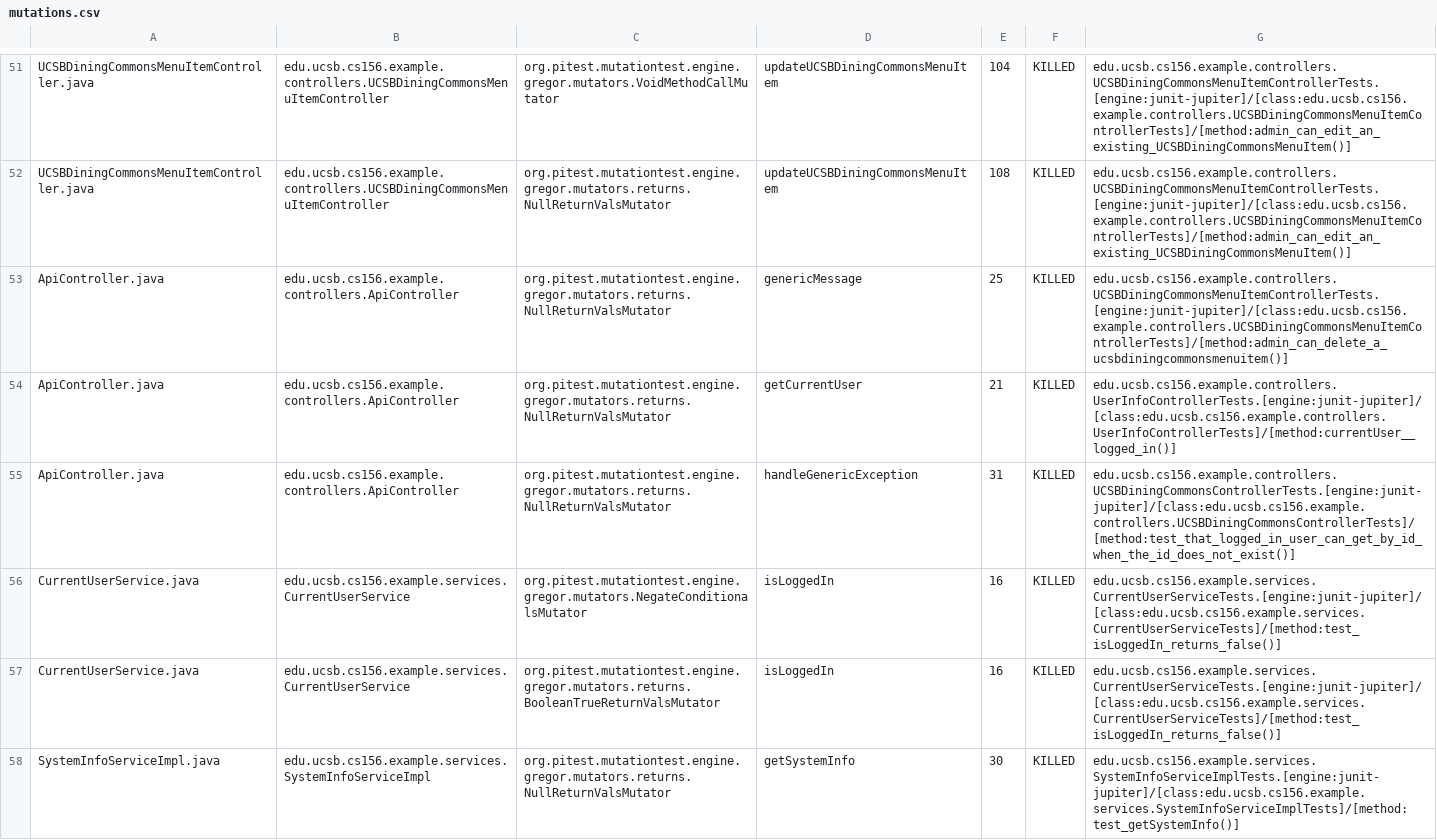
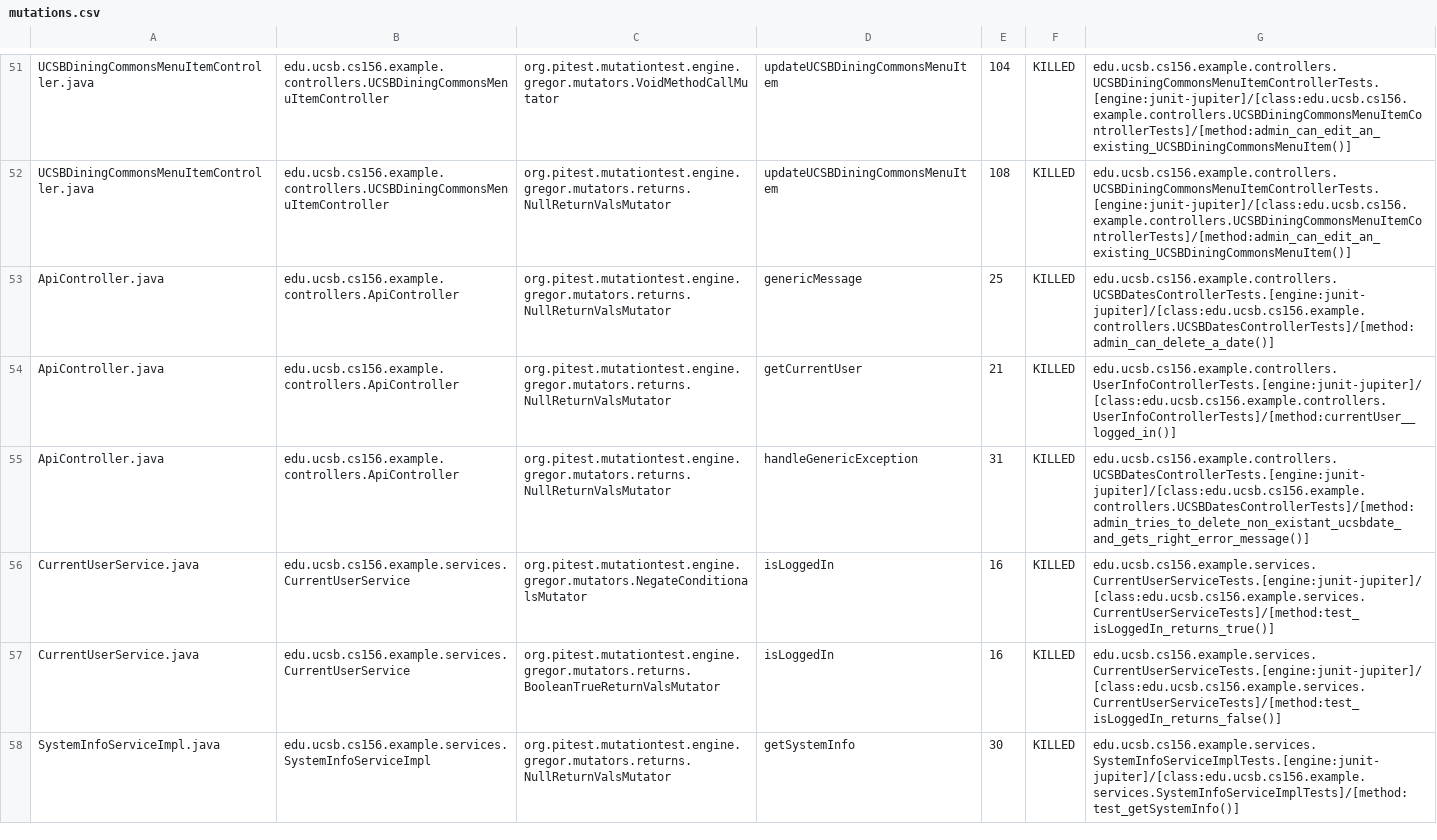
Before and after one commit to ucsb-cs156-w24/team02-w24-7pm-1, a CSV file: prs/61/pitest/mutations.csv, drawn as a sheet; only a part is shown, gaps mark what is left out.

Commit message:
Deploying to gh-pages from @ ucsb-cs156-w24/team02-w24-7pm-1@6009d10ffc7efee0b1b632e35075b4e79e4634fd 🚀

```diff
--- a/prs/61/pitest/mutations.csv
+++ b/prs/61/pitest/mutations.csv
@@ -52,6 +52,6 @@ UCSBDiningCommonsMenuItemController.java,edu.ucsb.cs156.example.controllers.UCSB
 UCSBDiningCommonsMenuItemController.java,edu.ucsb.cs156.example.controllers.UCSBDiningCommonsMenuItemController,org.pitest.mutationtest.engine.gregor.mutators.returns.NullReturnValsMutator,updateUCSBDiningCommonsMenuItem,108,KILLED,edu.ucsb.cs156.example.controllers.UCSBDiningCommonsMenuItemControllerTests.[engine:junit-jupiter]/[class:edu.ucsb.cs156.example.controllers.UCSBDiningCommonsMenuItemControllerTests]/[method:admin_can_edit_an_existing_UCSBDiningCommonsMenuItem()]
-ApiController.java,edu.ucsb.cs156.example.controllers.ApiController,org.pitest.mutationtest.engine.gregor.mutators.returns.NullReturnValsMutator,genericMessage,25,KILLED,edu.ucsb.cs156.example.controllers.UCSBDiningCommonsMenuItemControllerTests.[engine:junit-jupiter]/[class:edu.ucsb.cs156.example.controllers.UCSBDiningCommonsMenuItemControllerTests]/[method:admin_can_delete_a_ucsbdiningcommonsmenuitem()]
+ApiController.java,edu.ucsb.cs156.example.controllers.ApiController,org.pitest.mutationtest.engine.gregor.mutators.returns.NullReturnValsMutator,genericMessage,25,KILLED,edu.ucsb.cs156.example.controllers.UCSBDatesControllerTests.[engine:junit-jupiter]/[class:edu.ucsb.cs156.example.controllers.UCSBDatesControllerTests]/[method:admin_can_delete_a_date()]
 ApiController.java,edu.ucsb.cs156.example.controllers.ApiController,org.pitest.mutationtest.engine.gregor.mutators.returns.NullReturnValsMutator,getCurrentUser,21,KILLED,edu.ucsb.cs156.example.controllers.UserInfoControllerTests.[engine:junit-jupiter]/[class:edu.ucsb.cs156.example.controllers.UserInfoControllerTests]/[method:currentUser__logged_in()]
-ApiController.java,edu.ucsb.cs156.example.controllers.ApiController,org.pitest.mutationtest.engine.gregor.mutators.returns.NullReturnValsMutator,handleGenericException,31,KILLED,edu.ucsb.cs156.example.controllers.UCSBDiningCommonsControllerTests.[engine:junit-jupiter]/[class:edu.ucsb.cs156.example.controllers.UCSBDiningCommonsControllerTests]/[method:test_that_logged_in_user_can_get_by_id_when_the_id_does_not_exist()]
-CurrentUserService.java,edu.ucsb.cs156.example.services.CurrentUserService,org.pitest.mutationtest.engine.gregor.mutators.NegateConditionalsMutator,isLoggedIn,16,KILLED,edu.ucsb.cs156.example.services.CurrentUserServiceTests.[engine:junit-jupiter]/[class:edu.ucsb.cs156.example.services.CurrentUserServiceTests]/[method:test_isLoggedIn_returns_false()]
+ApiController.java,edu.ucsb.cs156.example.controllers.ApiController,org.pitest.mutationtest.engine.gregor.mutators.returns.NullReturnValsMutator,handleGenericException,31,KILLED,edu.ucsb.cs156.example.controllers.UCSBDatesControllerTests.[engine:junit-jupiter]/[class:edu.ucsb.cs156.example.controllers.UCSBDatesControllerTests]/[method:admin_tries_to_delete_non_existant_ucsbdate_and_gets_right_error_message()]
+CurrentUserService.java,edu.ucsb.cs156.example.services.CurrentUserService,org.pitest.mutationtest.engine.gregor.mutators.NegateConditionalsMutator,isLoggedIn,16,KILLED,edu.ucsb.cs156.example.services.CurrentUserServiceTests.[engine:junit-jupiter]/[class:edu.ucsb.cs156.example.services.CurrentUserServiceTests]/[method:test_isLoggedIn_returns_true()]
 CurrentUserService.java,edu.ucsb.cs156.example.services.CurrentUserService,org.pitest.mutationtest.engine.gregor.mutators.returns.BooleanTrueReturnValsMutator,isLoggedIn,16,KILLED,edu.ucsb.cs156.example.services.CurrentUserServiceTests.[engine:junit-jupiter]/[class:edu.ucsb.cs156.example.services.CurrentUserServiceTests]/[method:test_isLoggedIn_returns_false()]
```
Also changed, not shown: 12 other files.
